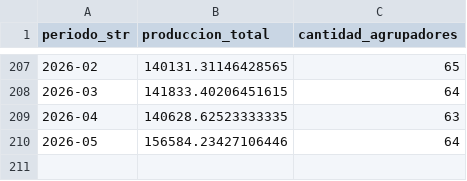
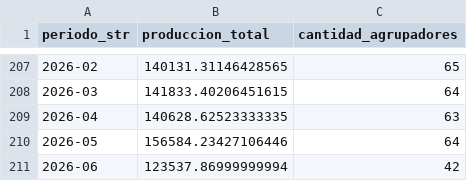
Before and after one commit to ppagano91/DashboardOilAndGasArgentina, a CSV file: exploration/data/processed/gas_empresa_periodos_resumen.csv, drawn as a sheet; only a part is shown, gaps mark what is left out.

```diff
--- a/exploration/data/processed/gas_empresa_periodos_resumen.csv
+++ b/exploration/data/processed/gas_empresa_periodos_resumen.csv
@@ -210 +210,2 @@
 2026-05,156584.23427106446,64
+2026-06,123537.86999999994,42
```
Also changed, not shown: exploration/data/processed/gas_cuenca_model_clean.csv, exploration/data/processed/sesco_totales_por_vista_resumen.csv, 12 other files.
